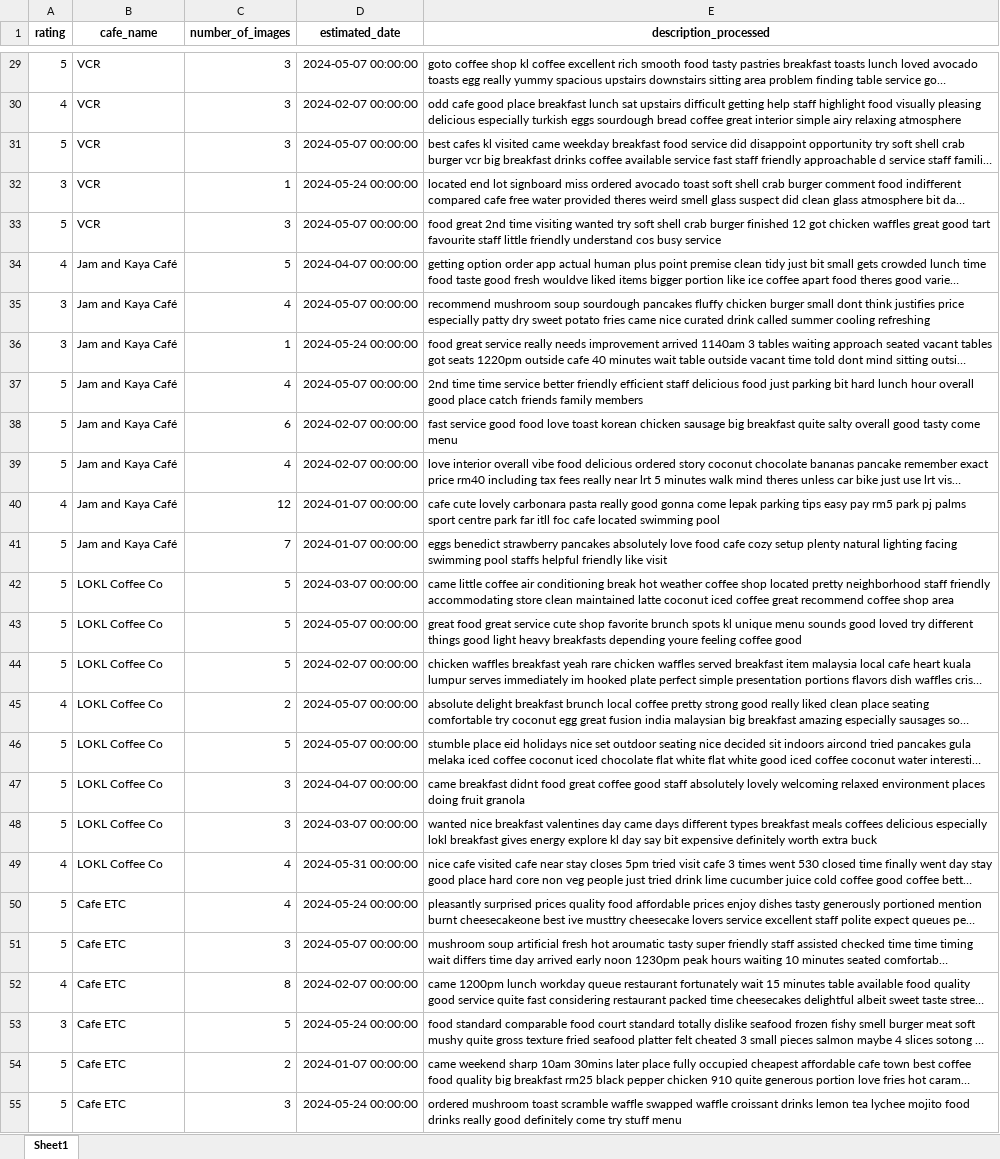
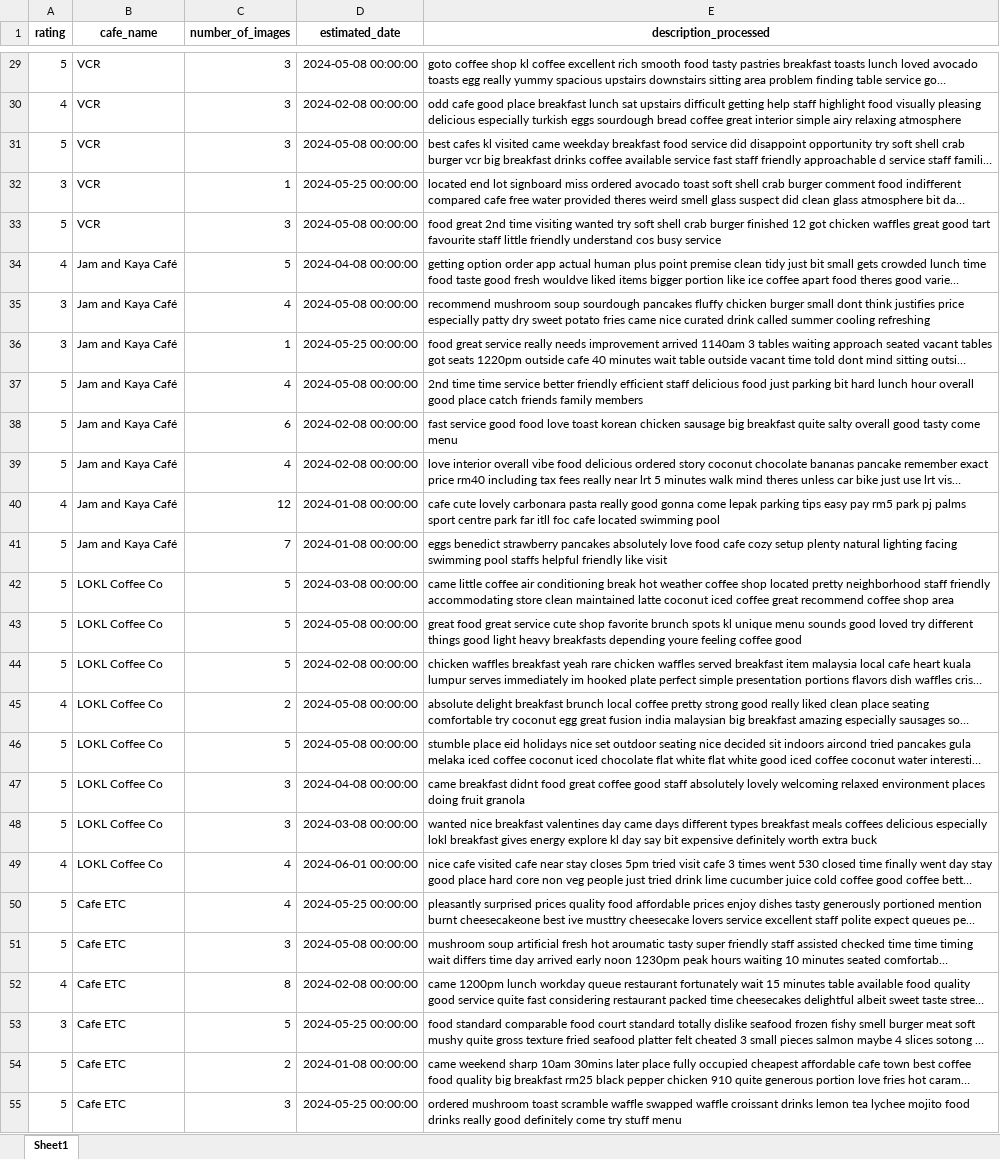
Before and after one commit to Marcusng01/GROUP_1_DM_PROJECT, an Excel workbook: 2. Data Pre-processing/kl_selangor_cafe_reviews.xlsx, sheet Sheet1, drawn as a sheet; only a part is shown, gaps mark what is left out; long unchanged cells end in …; values as stored, in another font and other column widths than the file's, no borders; the diff covers the shown part only; the diff names each change by its address in the sheet, - before the commit and + after, or states it on an @@ line.

```diff
--- a/2. Data Pre-processing/kl_selangor_cafe_reviews.xlsx (sheet Sheet1)
+++ b/2. Data Pre-processing/kl_selangor_cafe_reviews.xlsx (sheet Sheet1)
-D29 (estimated_date): 2024-05-07 00:00:00
+D29 (estimated_date): 2024-05-08 00:00:00
-D30 (estimated_date): 2024-02-07 00:00:00
+D30 (estimated_date): 2024-02-08 00:00:00
-D31 (estimated_date): 2024-05-07 00:00:00
+D31 (estimated_date): 2024-05-08 00:00:00
-D32 (estimated_date): 2024-05-24 00:00:00
+D32 (estimated_date): 2024-05-25 00:00:00
-D33 (estimated_date): 2024-05-07 00:00:00
+D33 (estimated_date): 2024-05-08 00:00:00
-D34 (estimated_date): 2024-04-07 00:00:00
+D34 (estimated_date): 2024-04-08 00:00:00
-D35 (estimated_date): 2024-05-07 00:00:00
+D35 (estimated_date): 2024-05-08 00:00:00
-D36 (estimated_date): 2024-05-24 00:00:00
+D36 (estimated_date): 2024-05-25 00:00:00
-D37 (estimated_date): 2024-05-07 00:00:00
+D37 (estimated_date): 2024-05-08 00:00:00
-D38:D39 (estimated_date): 2024-02-07 00:00:00
+D38:D39 (estimated_date): 2024-02-08 00:00:00
-D40:D41 (estimated_date): 2024-01-07 00:00:00
+D40:D41 (estimated_date): 2024-01-08 00:00:00
-D42 (estimated_date): 2024-03-07 00:00:00
+D42 (estimated_date): 2024-03-08 00:00:00
-D43 (estimated_date): 2024-05-07 00:00:00
+D43 (estimated_date): 2024-05-08 00:00:00
-D44 (estimated_date): 2024-02-07 00:00:00
+D44 (estimated_date): 2024-02-08 00:00:00
-D45:D46 (estimated_date): 2024-05-07 00:00:00
+D45:D46 (estimated_date): 2024-05-08 00:00:00
-D47 (estimated_date): 2024-04-07 00:00:00
+D47 (estimated_date): 2024-04-08 00:00:00
-D48 (estimated_date): 2024-03-07 00:00:00
+D48 (estimated_date): 2024-03-08 00:00:00
-D49 (estimated_date): 2024-05-31 00:00:00
+D49 (estimated_date): 2024-06-01 00:00:00
-D50 (estimated_date): 2024-05-24 00:00:00
+D50 (estimated_date): 2024-05-25 00:00:00
-D51 (estimated_date): 2024-05-07 00:00:00
+D51 (estimated_date): 2024-05-08 00:00:00
-D52 (estimated_date): 2024-02-07 00:00:00
+D52 (estimated_date): 2024-02-08 00:00:00
-D53 (estimated_date): 2024-05-24 00:00:00
+D53 (estimated_date): 2024-05-25 00:00:00
-D54 (estimated_date): 2024-01-07 00:00:00
+D54 (estimated_date): 2024-01-08 00:00:00
-D55 (estimated_date): 2024-05-24 00:00:00
+D55 (estimated_date): 2024-05-25 00:00:00
```
Also changed, not shown: 653 edited cells elsewhere in this sheet, 4 other files.
